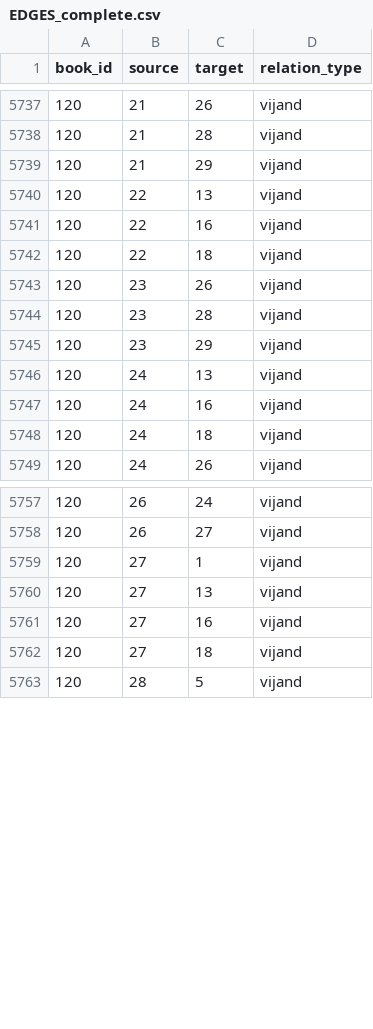
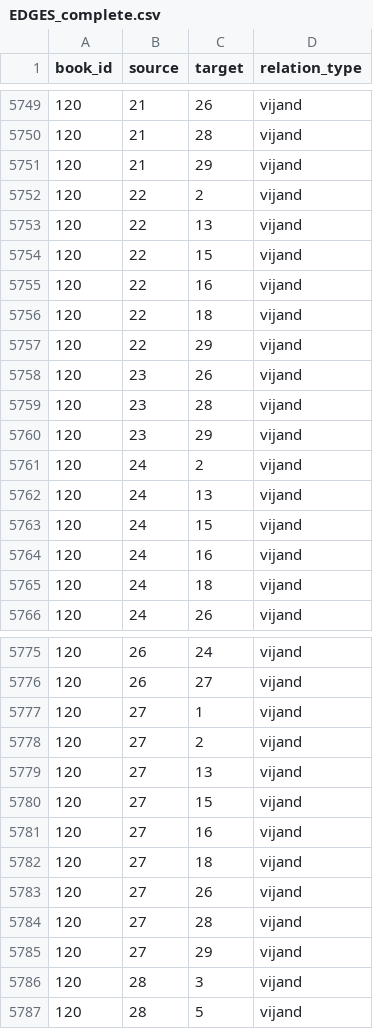
Before and after one commit to roelsmeets/character-networks, a CSV file: EDGES_complete.csv, drawn as a sheet; only a part is shown, gaps mark what is left out; the diff covers the shown part only.

Commit message:
All errors in the manual annotations resolved

```diff
--- a/EDGES_complete.csv
+++ b/EDGES_complete.csv
@@ -5739,5 +5751,8 @@ book_id,source,target,relation_type
 120,21,29,vijand
+120,22,2,vijand
 120,22,13,vijand
+120,22,15,vijand
 120,22,16,vijand
 120,22,18,vijand
+120,22,29,vijand
 120,23,26,vijand
@@ -5745,3 +5760,5 @@ book_id,source,target,relation_type
 120,23,29,vijand
+120,24,2,vijand
 120,24,13,vijand
+120,24,15,vijand
 120,24,16,vijand
@@ -5759,5 +5777,11 @@ book_id,source,target,relation_type
 120,27,1,vijand
+120,27,2,vijand
 120,27,13,vijand
+120,27,15,vijand
 120,27,16,vijand
 120,27,18,vijand
+120,27,26,vijand
+120,27,28,vijand
+120,27,29,vijand
+120,28,3,vijand
 120,28,5,vijand
```
Also changed, not shown: 21 added rows, 3 removed rows and 1 moved row elsewhere in this file.
